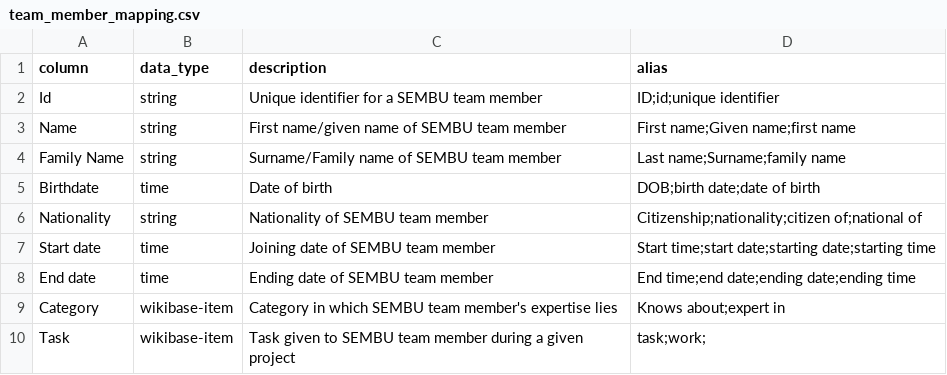
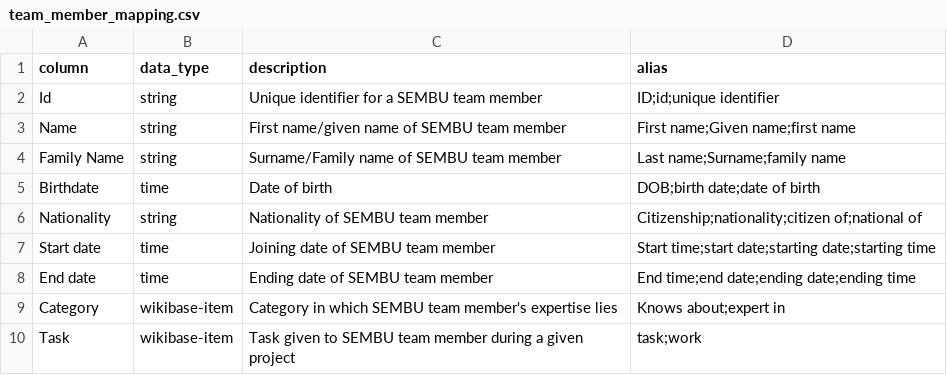
Before and after one commit to mohammadzainabbas/wikibase-nttdata, a CSV file: data/team_member_mapping.csv, drawn as a sheet.

Commit message:
Minor update

```diff
--- a/data/team_member_mapping.csv
+++ b/data/team_member_mapping.csv
@@ -9,2 +9,2 @@ End date,time,Ending date of SEMBU team member,End time;end date;ending date;end
 Category,wikibase-item,Category in which SEMBU team member's expertise lies,Knows about;expert in
-Task,wikibase-item,Task given to SEMBU team member during a given project,task;work;
+Task,wikibase-item,Task given to SEMBU team member during a given project,task;work
```
